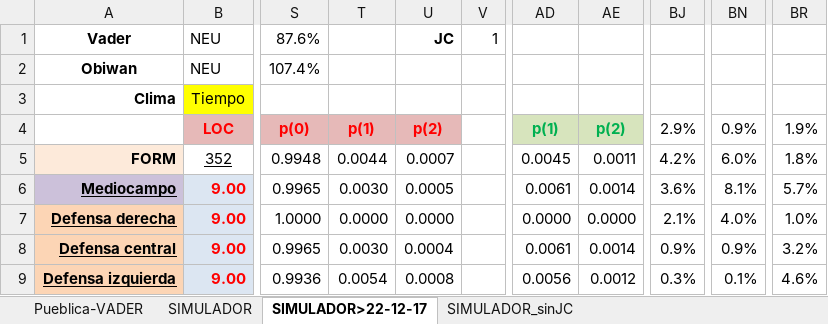
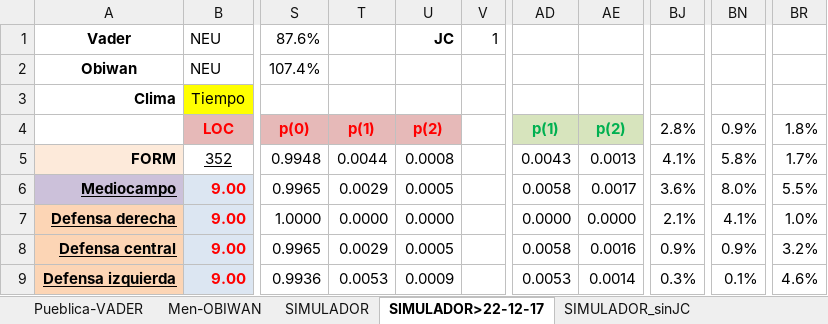
Before and after one commit to uny11/HI, an Excel workbook: projects/current/hattrick/4-SimuladorPartidos.xlsx, sheet SIMULADOR>22-12-17, drawn as a sheet; only a part is shown, gaps mark what is left out; values as stored, in another font and other column widths than the file's, no borders; charts and pictures and conditional formats not drawn; the diff covers the shown part only; the diff names each change by its address in the sheet, - before the commit and + after, or states it on an @@ line.

```diff
--- a/projects/current/hattrick/4-SimuladorPartidos.xlsx (sheet SIMULADOR>22-12-17)
+++ b/projects/current/hattrick/4-SimuladorPartidos.xlsx (sheet SIMULADOR>22-12-17)
+sheet tab: Men-OBIWAN
-BJ4: 2.9%
+BJ4: 2.8%
-BR4: 1.9%
+BR4: 1.8%
-U5: 0.0007
+U5: 0.0008
-AD5: 0.0045
+AD5: 0.0043
-AE5: 0.0011
+AE5: 0.0013
-BJ5: 4.2%
+BJ5: 4.1%
-BN5: 6.0%
+BN5: 5.8%
-BR5: 1.8%
+BR5: 1.7%
-T6: 0.0030
+T6: 0.0029
-AD6: 0.0061
+AD6: 0.0058
-AE6: 0.0014
+AE6: 0.0017
-BN6: 8.1%
+BN6: 8.0%
-BR6: 5.7%
+BR6: 5.5%
-BN7: 4.0%
+BN7: 4.1%
-T8: 0.0030
+T8: 0.0029
-U8: 0.0004
+U8: 0.0005
-AD8: 0.0061
+AD8: 0.0058
-AE8: 0.0014
+AE8: 0.0016
-T9: 0.0054
+T9: 0.0053
-U9: 0.0008
+U9: 0.0009
-AD9: 0.0056
+AD9: 0.0053
-AE9: 0.0012
+AE9: 0.0014
```
Also changed, not shown: 99 edited cells elsewhere in this sheet, sheet Pueblica-VADER, sheet SIMULADOR, formulas that keep their value, charts or pictures, projects/current/hattrick/1-ObiW@n.xlsx, projects/current/hattrick/1-V@der_Plantilla.xlsx, 1 other file.
